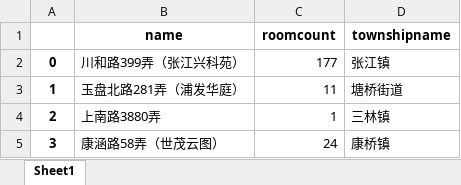
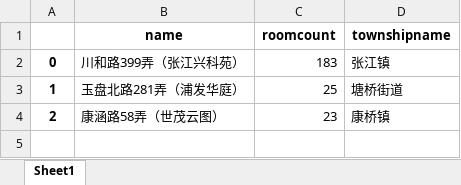
Before and after one commit to ycg860102/crawing, an Excel workbook: pdgzf.xlsx, sheet Sheet1, drawn as a sheet; values as stored, in another font and other column widths than the file's, no borders; the diff names each change by its address in the sheet, - before the commit and + after, or states it on an @@ line.

```diff
--- a/pdgzf.xlsx (sheet Sheet1)
+++ b/pdgzf.xlsx (sheet Sheet1)
-C2 (roomcount): 177
+C2 (roomcount): 183
-C3 (roomcount): 11
+C3 (roomcount): 25
-B4 (name): 上南路3880弄
+B4 (name): 康涵路58弄（世茂云图）
-C4 (roomcount): 1
+C4 (roomcount): 23
-D4 (townshipname): 三林镇
+D4 (townshipname): 康桥镇
-row 5: 3 | 康涵路58弄（世茂云图） | 24 | 康桥镇
```
Also changed, not shown: 3 other files.
